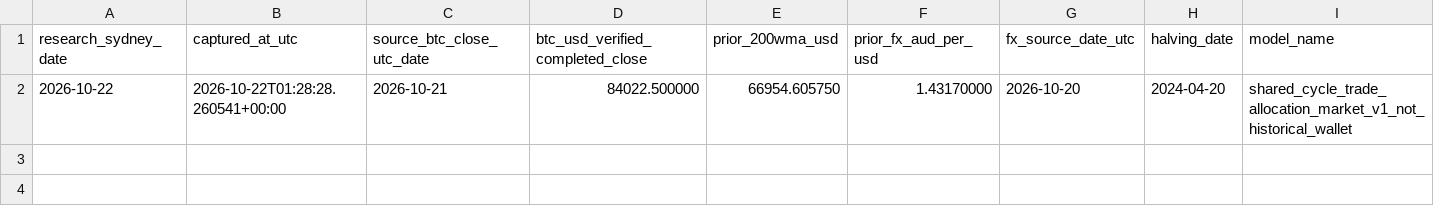
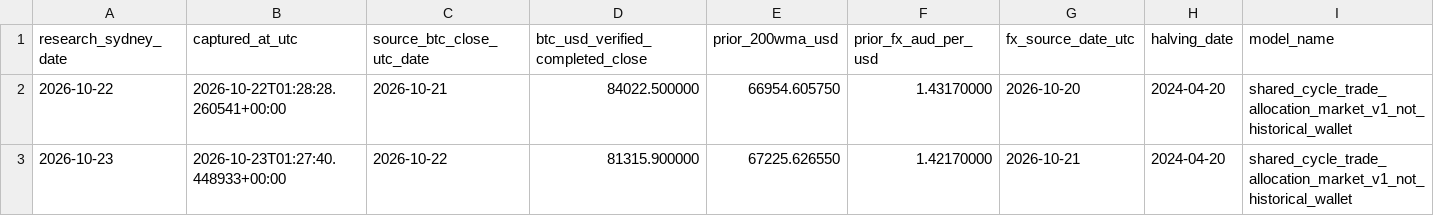
Before and after one commit to aussiekarl-gif/BTC_Composite, a CSV file: data/research_forward_validation/cycle_mid_session_market_watch.csv, drawn as a sheet; only a part is shown; rows hold the shown columns only; the diff names each change by its address in the sheet, - before the commit and + after, or states it on an @@ line.

```diff
--- a/data/research_forward_validation/cycle_mid_session_market_watch.csv
+++ b/data/research_forward_validation/cycle_mid_session_market_watch.csv
+row 3: 2026-10-23 | 2026-10-23T01:27:40.448933+00:00 | 2026-10-22 | 81315.900000 | 67225.626550 | 1.42170000 | 2026-10-21 | 2024-04-20 | shared_cycle_trade_allocation_market_v1_not_historical_wallet
```
